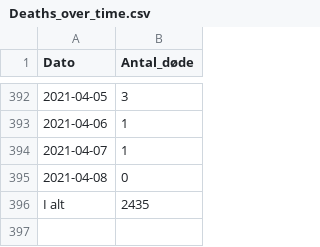
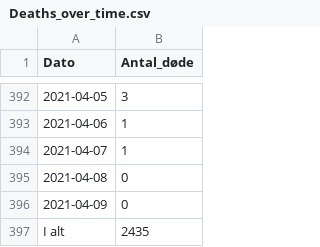
Before and after one commit to brinchj/ssi, a CSV file: vaccines/data/Deaths_over_time.csv, drawn as a sheet; only a part is shown, gaps mark what is left out; the diff names each change by its address in the sheet, - before the commit and + after, or states it on an @@ line.

```diff
--- a/vaccines/data/Deaths_over_time.csv
+++ b/vaccines/data/Deaths_over_time.csv
+row 396: 2021-04-09 | 0
```
Also changed, not shown: vaccines/data/Newly_admitted_over_time.csv, vaccines/data/Vaccine_DB/FaerdigVacc_region_dag.csv, 3 other files.
